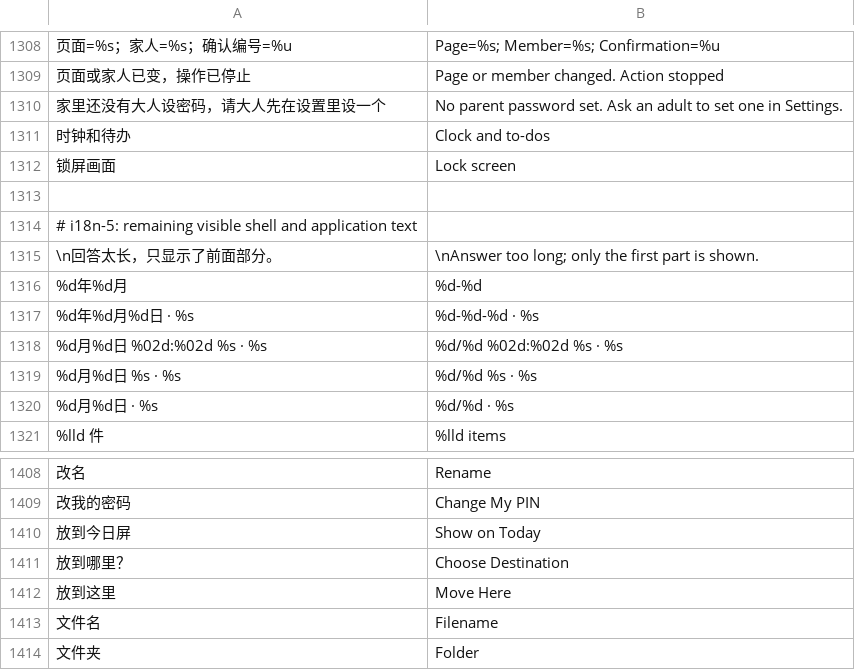
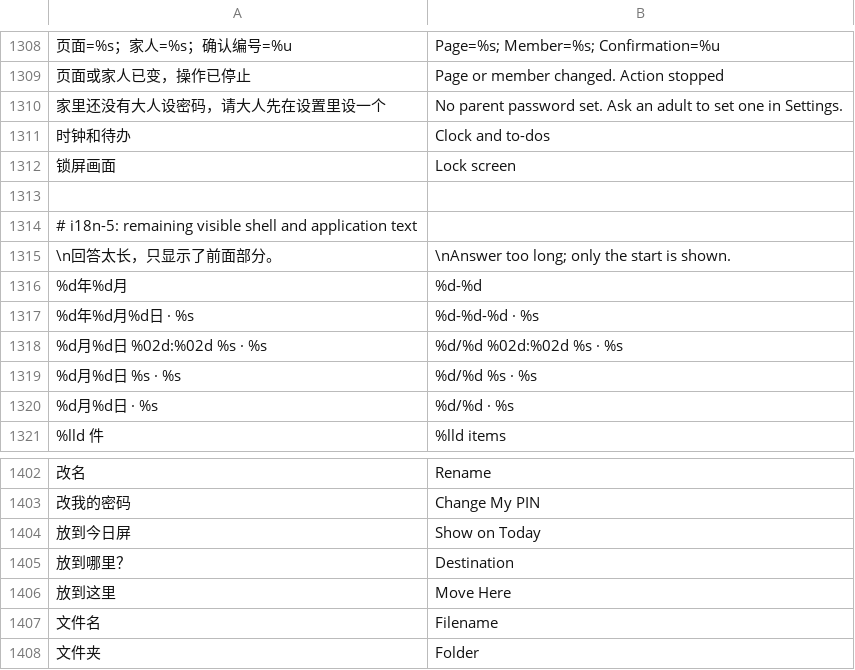
Before and after one commit to Gidean-zcx/ink, a TSV file: assets/i18n/en.tsv, drawn as a sheet; only a part is shown, gaps mark what is left out; addresses are those after the commit; the diff covers the shown part only; the diff names each change by its address in the sheet, - before the commit and + after, or states it on an @@ line.

```diff
--- a/assets/i18n/en.tsv
+++ b/assets/i18n/en.tsv
-B1315: …only the first part is shown.
+B1315: …only the start is shown.
-B1405: Choose Destination
+B1405: Destination
```
Also changed, not shown: 6 removed rows and 1 edited cell elsewhere in this file, 14 other files.
